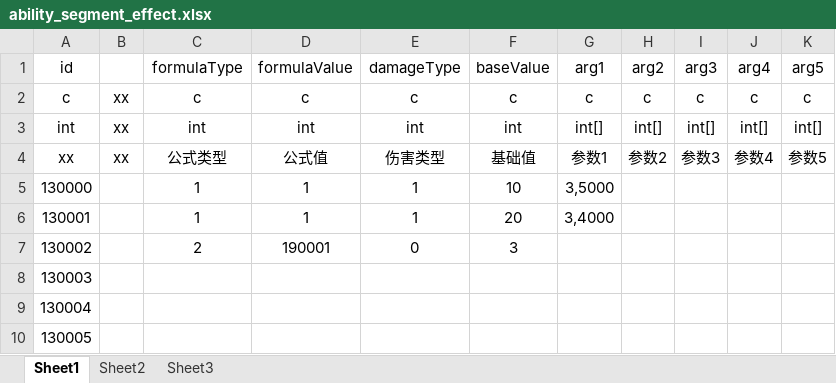
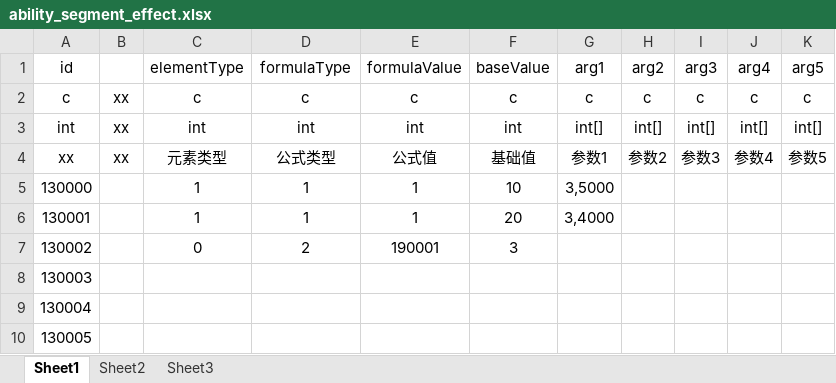
Before and after one commit to 2455466675/Project001, an Excel workbook: Config/Excel/skill/ability_segment_effect.xlsx, sheet Sheet1, drawn as a sheet; values as stored, in another font and other column widths than the file's, no borders; the diff names each change by its address in the sheet, - before the commit and + after, or states it on an @@ line.

```diff
--- a/Config/Excel/skill/ability_segment_effect.xlsx (sheet Sheet1)
+++ b/Config/Excel/skill/ability_segment_effect.xlsx (sheet Sheet1)
-C1: formulaType
+C1: elementType
-D1: formulaValue
+D1: formulaType
-E1: damageType
+E1: formulaValue
-C4: 公式类型
+C4: 元素类型
-D4: 公式值
+D4: 公式类型
-E4: 伤害类型
+E4: 公式值
-C7: 2
+C7: 0
-D7: 190001
+D7: 2
-E7: 0
+E7: 190001
```
Also changed, not shown: Config/Excel/skill/ability.xlsx, Config/Excel/skill/ability_segment.xlsx, 17 other files.
